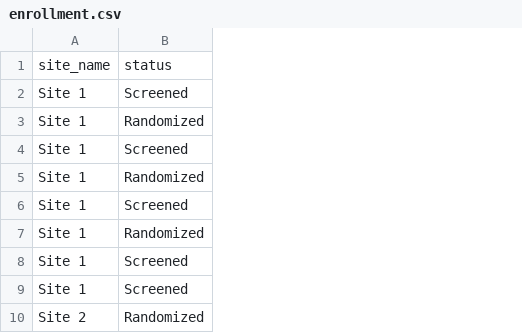
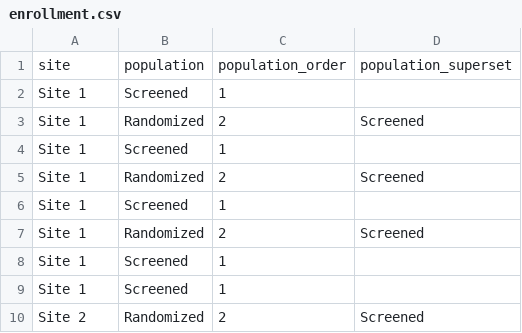
Before and after one commit to RhoInc/dashboard-charts, a CSV file: data/enrollment.csv, drawn as a sheet; only a part is shown; removed rows and columns are numbered as before the commit, all else as after; the diff names each change by its address in the sheet, - before the commit and + after, or states it on an @@ line.

```diff
--- a/data/enrollment.csv
+++ b/data/enrollment.csv
+column C, rows 2-10: 1 | 2 | 1 | 2 | 1 | 2 | 1 | 1 | 2
+column D, rows 3-10: Screened |  | Screened |  | Screened |  |  | Screened
-row 1: site_name | status
+row 1: site | population | population_order | population_superset
```
Also changed, not shown: data/enrollmentOverTime.csv, data/queries.csv, 24 other files.
